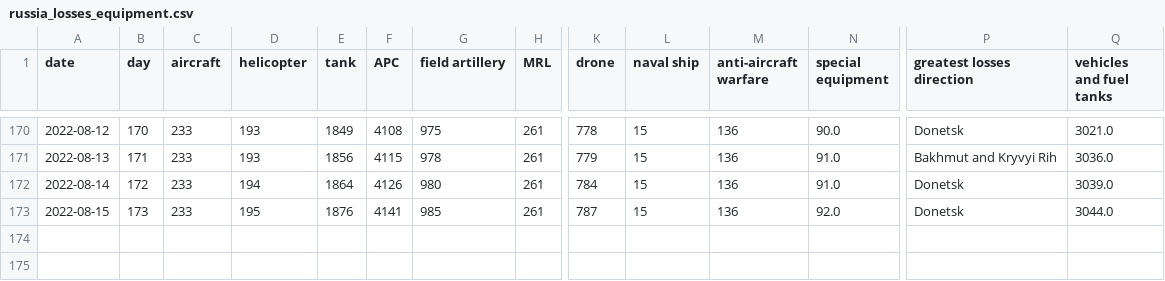
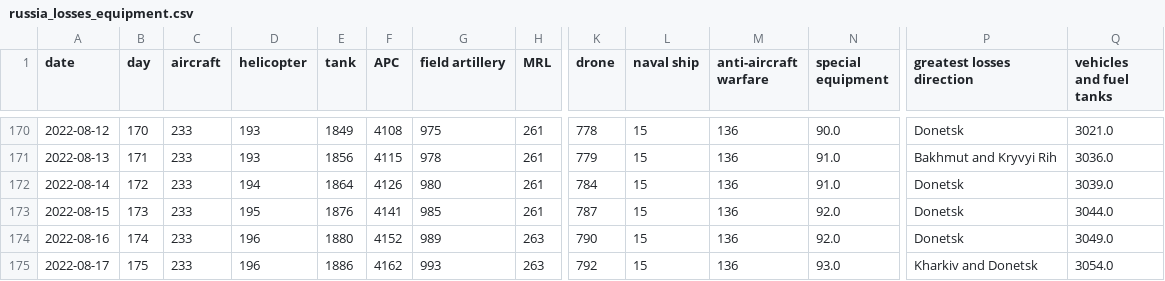
Before and after one commit to taw/open-source-adventures, a CSV file: docs/episode-29/tanks/russia_losses_equipment.csv, drawn as a sheet; only a part is shown, gaps mark what is left out; rows hold the shown columns only; the diff names each change by its address in the sheet, - before the commit and + after, or states it on an @@ line.

Commit message:
Data update

```diff
--- a/docs/episode-29/tanks/russia_losses_equipment.csv
+++ b/docs/episode-29/tanks/russia_losses_equipment.csv
+row 174: 2022-08-16 | 174 | 233 | 196 | 1880 | 4152 | 989 | 263 | 790 | 15 | 136 | 92.0 | Donetsk | 3049.0
+row 175: 2022-08-17 | 175 | 233 | 196 | 1886 | 4162 | 993 | 263 | 792 | 15 | 136 | 93.0 | Kharkiv and Donetsk | 3054.0
```
Also changed, not shown: docs/episode-30/russia_losses_equipment.982e4e03.csv, docs/episode-31/russia_losses_equipment.csv, 48 other files.
